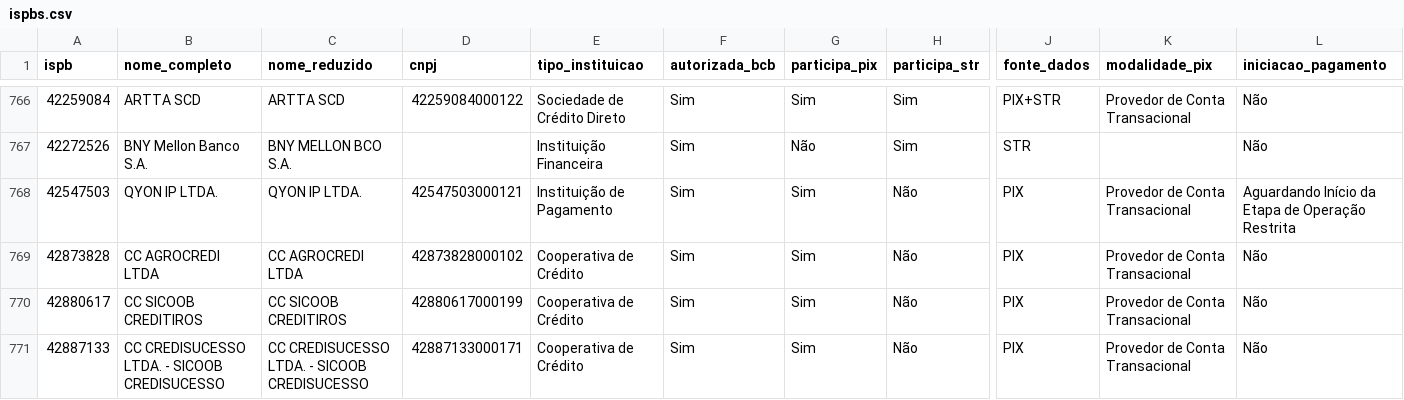
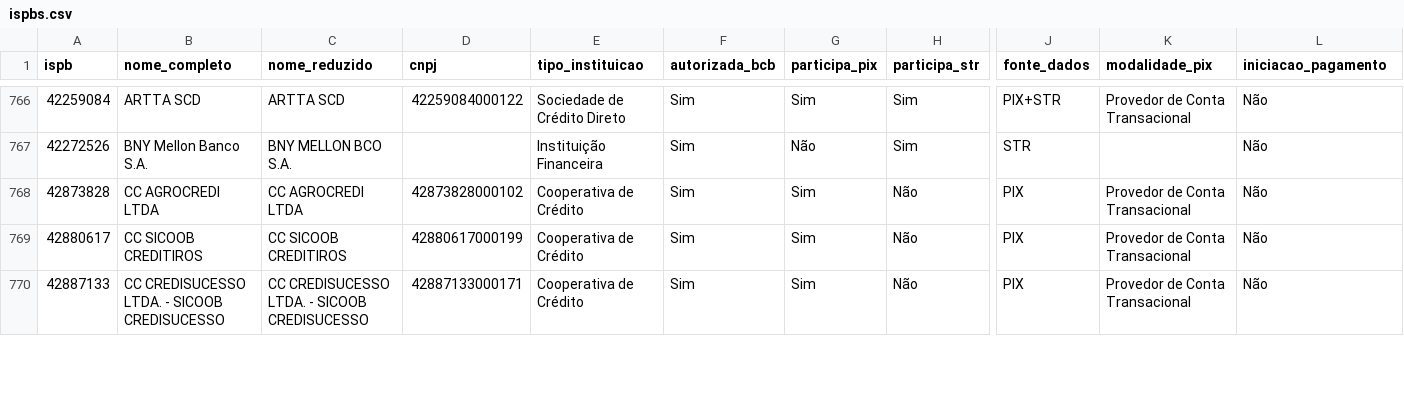
Before and after one commit to antoniopaolillo/brasil-ispb-database, a CSV file: data/ispbs.csv, drawn as a sheet; only a part is shown, gaps mark what is left out; rows hold the shown columns only; the diff names each change by its address in the sheet, - before the commit and + after, or states it on an @@ line.

```diff
--- a/data/ispbs.csv
+++ b/data/ispbs.csv
-row 768: 42547503 | QYON IP LTDA. | QYON IP LTDA. | 42547503000121 | Instituição de Pagamento | Sim | Sim | Não | PIX | Provedor de Conta Transacional | Aguardando Início da Etapa de Operação Restrita
```
Also changed, not shown: 2 other files.
